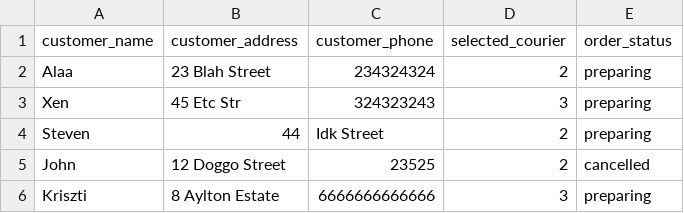
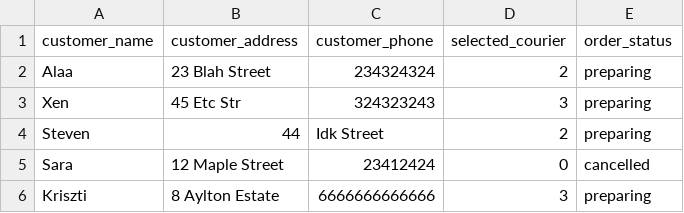
Before and after one commit to morphy418/mini-project, a CSV file: data/orders.csv, drawn as a sheet; removed rows and columns are numbered as before the commit, all else as after; the diff names each change by its address in the sheet, - before the commit and + after, or states it on an @@ line.

Commit message:
add courier list to orders

```diff
--- a/data/orders.csv
+++ b/data/orders.csv
-row 5: John | 12 Doggo Street | 23525 | 2 | cancelled
+row 5: Sara | 12 Maple Street | 23412424 | 0 | cancelled
```
Also changed, not shown: 2 other files.
